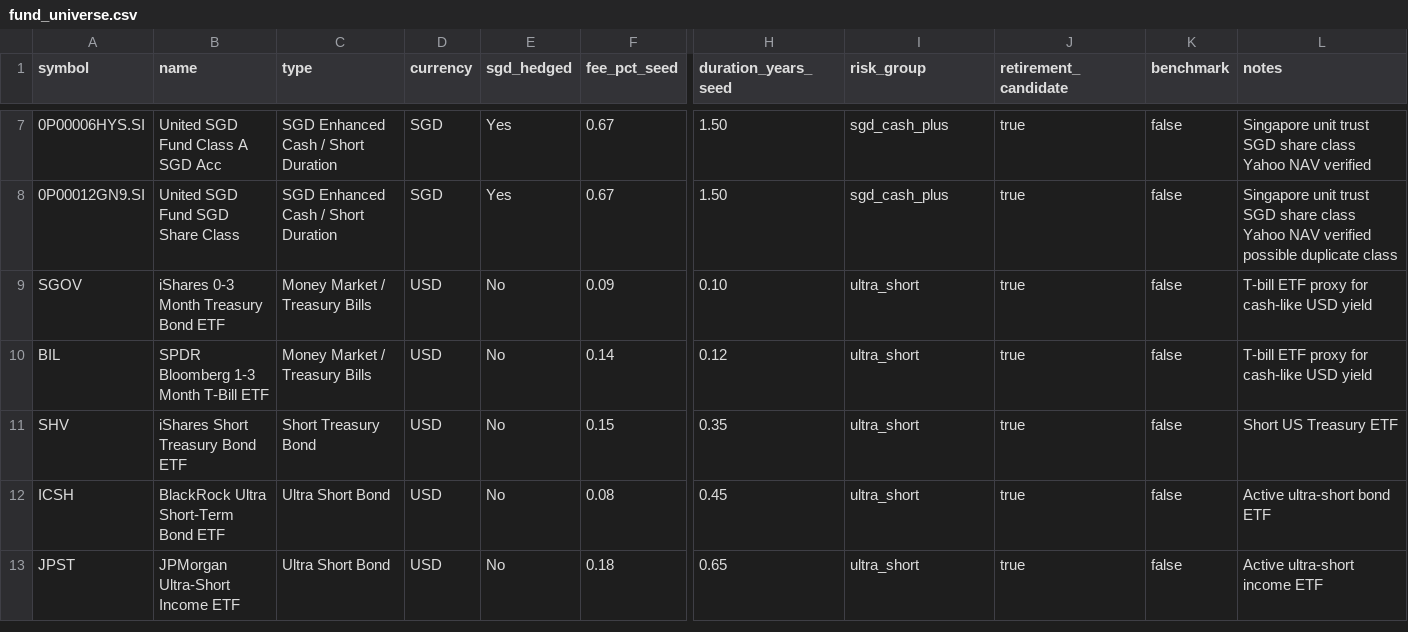
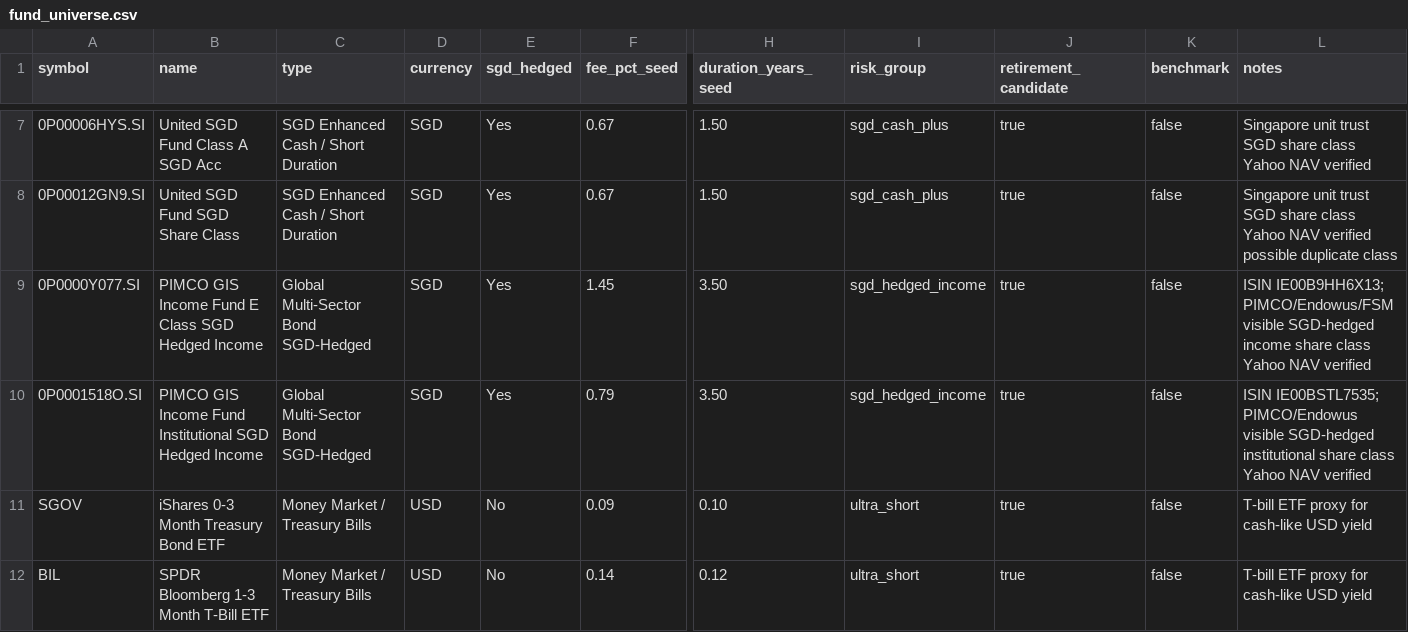
Before and after one commit to gfky1356-ship-it/cloud-fund-research-engine, a CSV file: config/fund_universe.csv, drawn as a sheet; only a part is shown, gaps mark what is left out; the shorter side is filled out with more unchanged rows; rows hold the shown columns only; the diff names each change by its address in the sheet, - before the commit and + after, or states it on an @@ line.

Commit message:
Add PIMCO SGD hedged income funds

```diff
--- a/config/fund_universe.csv
+++ b/config/fund_universe.csv
+row 9: 0P0000Y077.SI | PIMCO GIS Income Fund E Class SGD Hedged Income | Global Multi-Sector Bond SGD-Hedged | SGD | Yes | 1.45 | 3.50 | sgd_hedged_income | true | false | ISIN IE00B9HH6X13; PIMCO/Endowus/FSM visible SGD-hedged income share class Yahoo NAV verified
+row 10: 0P0001518O.SI | PIMCO GIS Income Fund Institutional SGD Hedged Income | Global Multi-Sector Bond SGD-Hedged | SGD | Yes | 0.79 | 3.50 | sgd_hedged_income | true | false | ISIN IE00BSTL7535; PIMCO/Endowus visible SGD-hedged institutional share class Yahoo NAV verified
```
